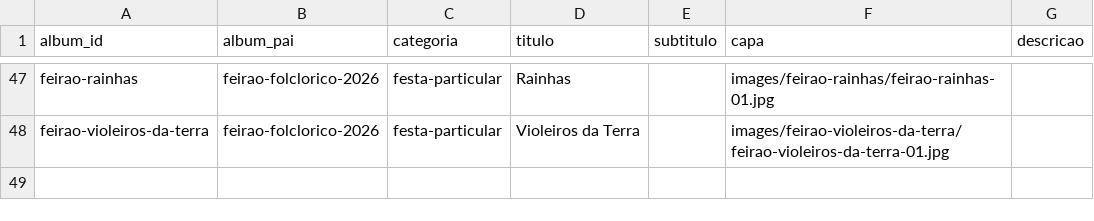
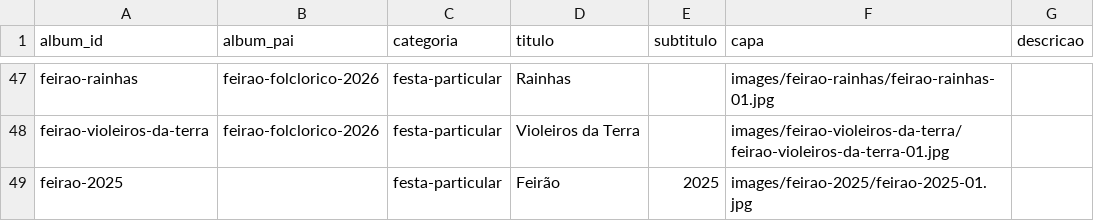
Before and after one commit to DiegoVBPinho/Site_de_Fotogrfia, a CSV file: csv/Albuns.csv, drawn as a sheet; only a part is shown, gaps mark what is left out.

```diff
--- a/csv/Albuns.csv
+++ b/csv/Albuns.csv
@@ -48 +48,2 @@ feirao-rainhas,feirao-folclorico-2026,festa-particular,Rainhas,,images/feirao-ra
 feirao-violeiros-da-terra,feirao-folclorico-2026,festa-particular,Violeiros da Terra,,images/feirao-violeiros-da-terra/feirao-violeiros-da-terra-01.jpg,
+feirao-2025,,festa-particular,Feirão,2025,images/feirao-2025/feirao-2025-01.jpg,
```
Also changed, not shown: csv/Fotos.csv, 4 other files.
